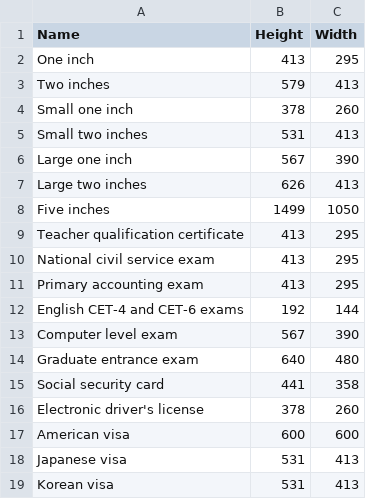
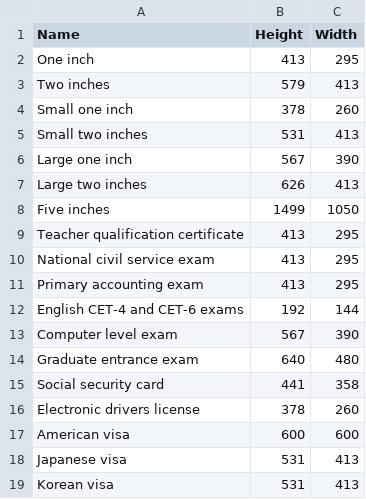
Before and after one commit to chancipher/HivisionIDPhotos-ComfyUI, a CSV file: hivision/demo/assets/size_list_EN.csv, drawn as a sheet.

Commit message:
去掉'

```diff
--- a/hivision/demo/assets/size_list_EN.csv
+++ b/hivision/demo/assets/size_list_EN.csv
@@ -15,3 +15,3 @@ Graduate entrance exam,640,480
 Social security card,441,358
-Electronic driver's license,378,260
+Electronic drivers license,378,260
 American visa,600,600
```
